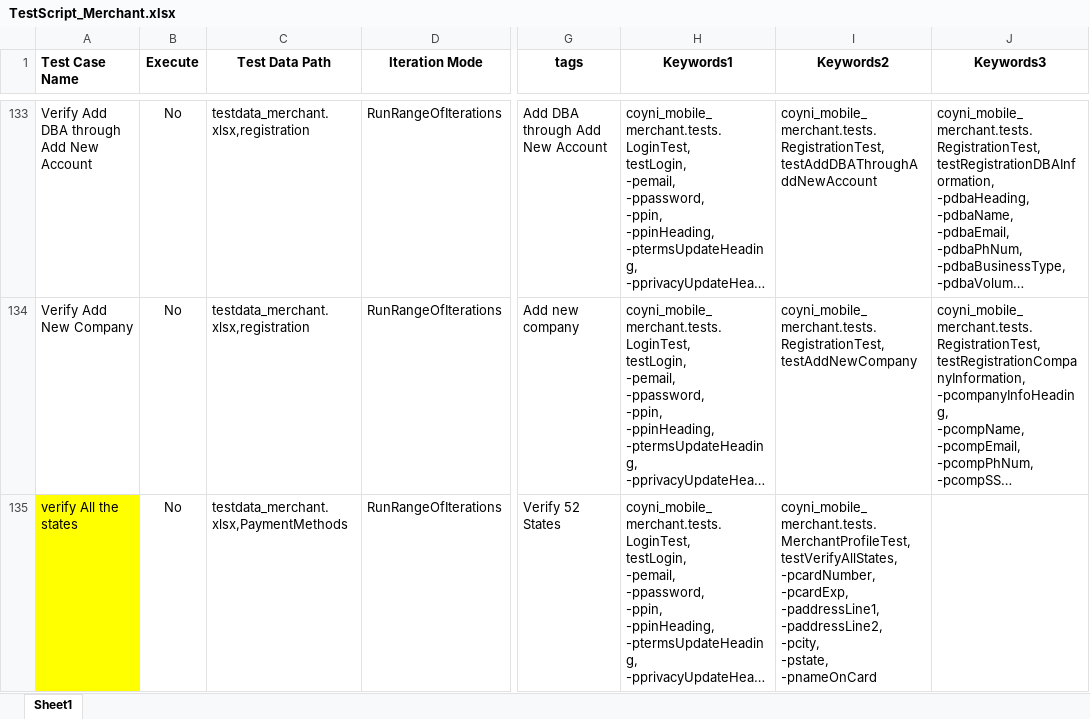
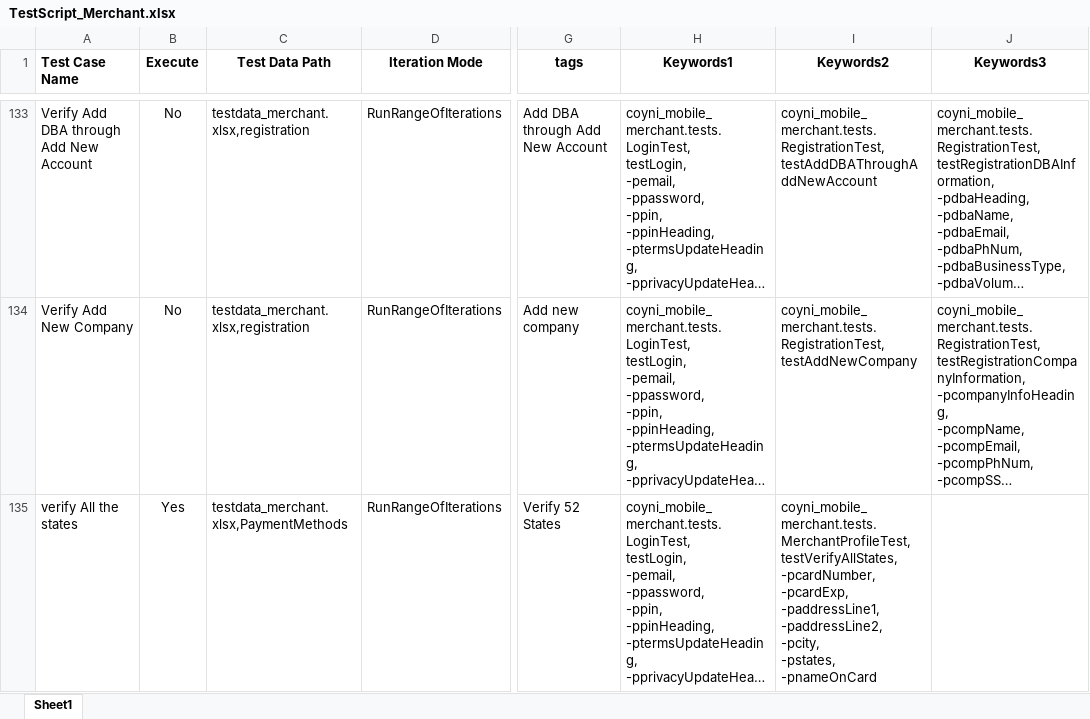
Before and after one commit to RameshNaikRR/Automation, an Excel workbook: Mobile/coyni_mobile/resources/TestScript_Merchant.xlsx, sheet Sheet1, drawn as a sheet; only a part is shown, gaps mark what is left out; long unchanged cells end in …; values as stored, in another font and other column widths than the file's, no borders; ↵ is a line break in a cell; the diff covers the shown part only; the diff names each change by its address in the sheet, - before the commit and + after, or states it on an @@ line.

```diff
--- a/Mobile/coyni_mobile/resources/TestScript_Merchant.xlsx (sheet Sheet1)
+++ b/Mobile/coyni_mobile/resources/TestScript_Merchant.xlsx (sheet Sheet1)
-A135 fill: #FFFF00
+A135 fill: none
-B135 (Execute): No
+B135 (Execute): Yes
-I135 (Keywords2): …-paddressLine2, ↵ -pcity, ↵ -pstate, ↵ -pnameOnCard
+I135 (Keywords2): …-paddressLine2, ↵ -pcity, ↵ -pstates, ↵ -pnameOnCard
```
Also changed, not shown: 1 added row and 3 edited cells elsewhere in this sheet, Mobile/coyni_mobile/resources/testdata_merchant.xlsx, 13 other files.
